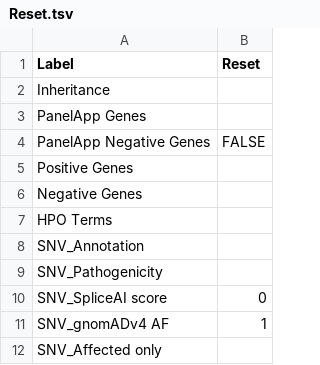
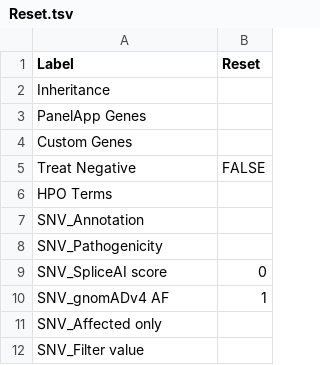
Before and after one commit to GenTechGp/puzzleapp, a TSV file: inst/extdata/pre_saved_filters/Reset.tsv, drawn as a sheet; only a part is shown; the shorter side is filled out with more unchanged rows.

Commit message:
cell higlight logic and panelapp filter logic updated

```diff
--- a/inst/extdata/pre_saved_filters/Reset.tsv
+++ b/inst/extdata/pre_saved_filters/Reset.tsv
@@ -3,5 +3,4 @@ Inheritance
 PanelApp Genes	
-PanelApp Negative Genes	FALSE
-Positive Genes	
-Negative Genes	
+Custom Genes	
+Treat Negative	FALSE
 HPO Terms	
```
Also changed, not shown: 10 other files.
